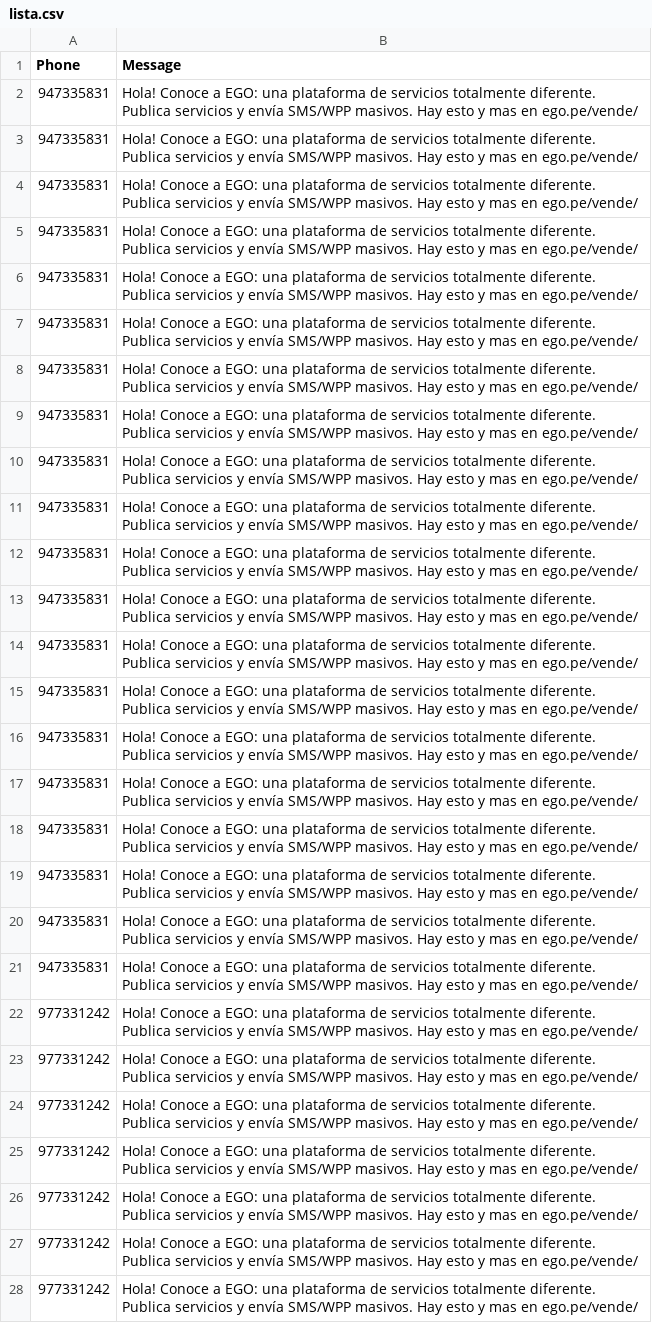
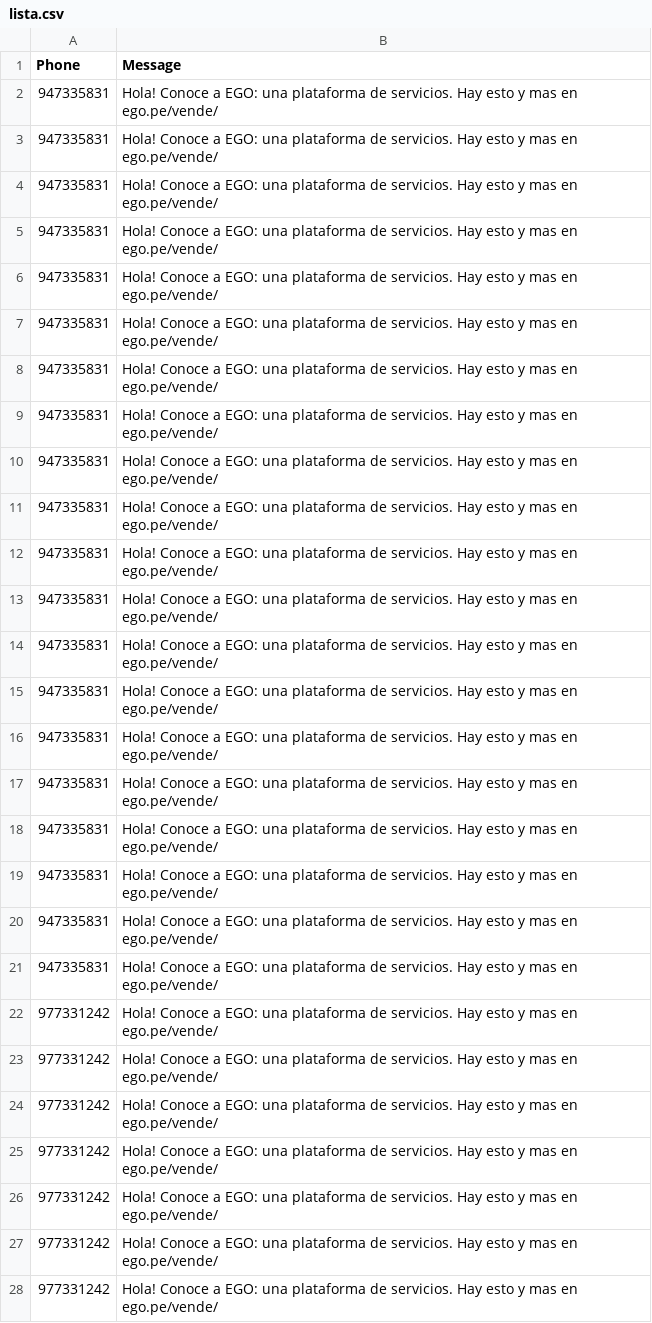
Before and after one commit to Jeandev-z/ListaCSVtoSMS, a CSV file: lista.csv, drawn as a sheet; only a part is shown; the diff covers the shown part only; the diff names each change by its address in the sheet, - before the commit and + after, or states it on an @@ line.

Commit message:
07abr

```diff
--- a/lista.csv
+++ b/lista.csv
-B2:B28 (Message): …plataforma de servicios totalmente diferente. Publica servicios y envía SMS/WPP masivos. Hay esto…
+B2:B28 (Message): …plataforma de servicios. Hay esto…
```
Also changed, not shown: 13 edited cells elsewhere in this file.
